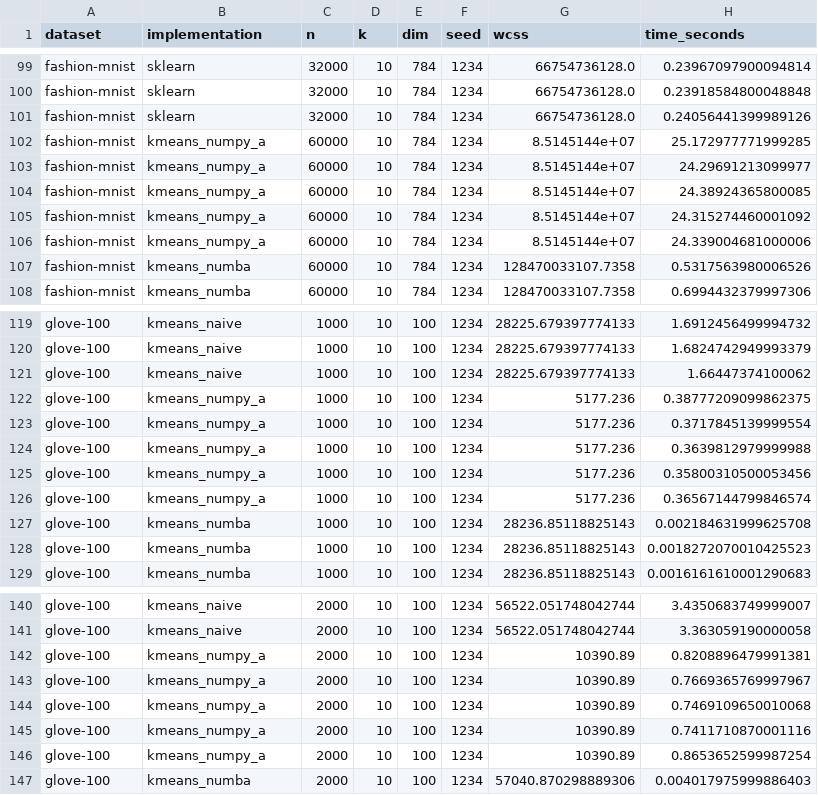
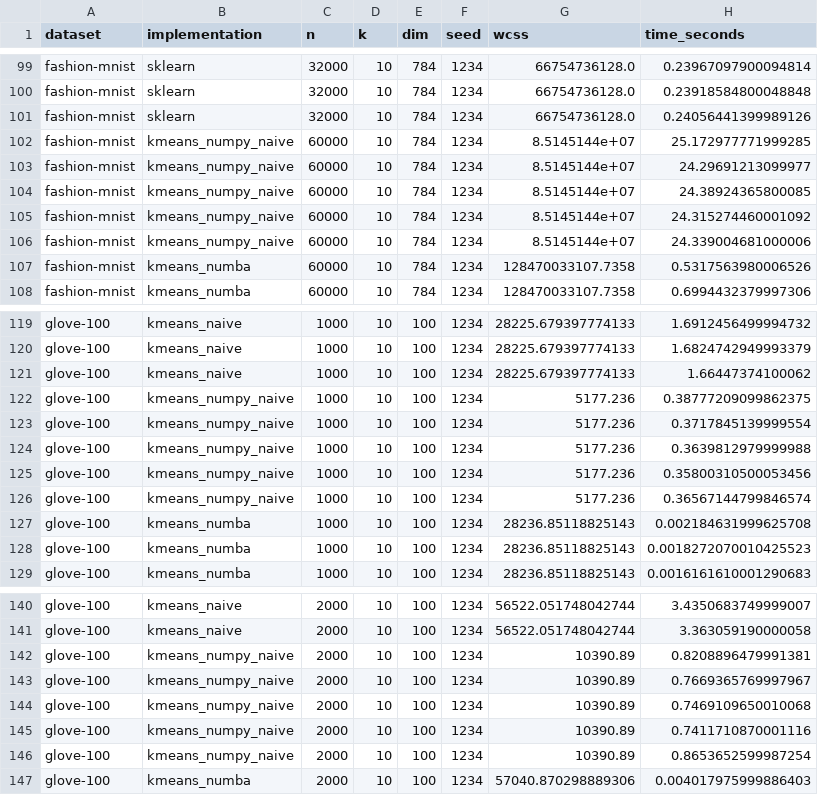
Before and after one commit to Cecca/Supercharge-your-Python-with-Native-Code, a CSV file: results.csv, drawn as a sheet; only a part is shown, gaps mark what is left out; the diff covers the shown part only.

Commit message:
rename numpy_a to numpy_naive

```diff
--- a/results.csv
+++ b/results.csv
@@ -101,7 +101,7 @@ fashion-mnist,sklearn,32000,10,784,1234,66754736128.0,0.23918584800048848
 fashion-mnist,sklearn,32000,10,784,1234,66754736128.0,0.24056441399989126
-fashion-mnist,kmeans_numpy_a,60000,10,784,1234,8.5145144e+07,25.172977771999285
-fashion-mnist,kmeans_numpy_a,60000,10,784,1234,8.5145144e+07,24.29691213099977
-fashion-mnist,kmeans_numpy_a,60000,10,784,1234,8.5145144e+07,24.38924365800085
-fashion-mnist,kmeans_numpy_a,60000,10,784,1234,8.5145144e+07,24.315274460001092
-fashion-mnist,kmeans_numpy_a,60000,10,784,1234,8.5145144e+07,24.339004681000006
+fashion-mnist,kmeans_numpy_naive,60000,10,784,1234,8.5145144e+07,25.172977771999285
+fashion-mnist,kmeans_numpy_naive,60000,10,784,1234,8.5145144e+07,24.29691213099977
+fashion-mnist,kmeans_numpy_naive,60000,10,784,1234,8.5145144e+07,24.38924365800085
+fashion-mnist,kmeans_numpy_naive,60000,10,784,1234,8.5145144e+07,24.315274460001092
+fashion-mnist,kmeans_numpy_naive,60000,10,784,1234,8.5145144e+07,24.339004681000006
 fashion-mnist,kmeans_numba,60000,10,784,1234,128470033107.7358,0.5317563980006526
@@ -121,7 +121,7 @@ glove-100,kmeans_naive,1000,10,100,1234,28225.679397774133,1.6824742949993379
 glove-100,kmeans_naive,1000,10,100,1234,28225.679397774133,1.66447374100062
-glove-100,kmeans_numpy_a,1000,10,100,1234,5177.236,0.38777209099862375
-glove-100,kmeans_numpy_a,1000,10,100,1234,5177.236,0.3717845139999554
-glove-100,kmeans_numpy_a,1000,10,100,1234,5177.236,0.3639812979999988
-glove-100,kmeans_numpy_a,1000,10,100,1234,5177.236,0.35800310500053456
-glove-100,kmeans_numpy_a,1000,10,100,1234,5177.236,0.36567144799846574
+glove-100,kmeans_numpy_naive,1000,10,100,1234,5177.236,0.38777209099862375
+glove-100,kmeans_numpy_naive,1000,10,100,1234,5177.236,0.3717845139999554
+glove-100,kmeans_numpy_naive,1000,10,100,1234,5177.236,0.3639812979999988
+glove-100,kmeans_numpy_naive,1000,10,100,1234,5177.236,0.35800310500053456
+glove-100,kmeans_numpy_naive,1000,10,100,1234,5177.236,0.36567144799846574
 glove-100,kmeans_numba,1000,10,100,1234,28236.85118825143,0.002184631999625708
@@ -141,7 +141,7 @@ glove-100,kmeans_naive,2000,10,100,1234,56522.051748042744,3.4350683749999007
 glove-100,kmeans_naive,2000,10,100,1234,56522.051748042744,3.363059190000058
-glove-100,kmeans_numpy_a,2000,10,100,1234,10390.89,0.8208896479991381
-glove-100,kmeans_numpy_a,2000,10,100,1234,10390.89,0.7669365769997967
-glove-100,kmeans_numpy_a,2000,10,100,1234,10390.89,0.7469109650010068
-glove-100,kmeans_numpy_a,2000,10,100,1234,10390.89,0.7411710870001116
-glove-100,kmeans_numpy_a,2000,10,100,1234,10390.89,0.8653652599987254
+glove-100,kmeans_numpy_naive,2000,10,100,1234,10390.89,0.8208896479991381
+glove-100,kmeans_numpy_naive,2000,10,100,1234,10390.89,0.7669365769997967
+glove-100,kmeans_numpy_naive,2000,10,100,1234,10390.89,0.7469109650010068
+glove-100,kmeans_numpy_naive,2000,10,100,1234,10390.89,0.7411710870001116
+glove-100,kmeans_numpy_naive,2000,10,100,1234,10390.89,0.8653652599987254
 glove-100,kmeans_numba,2000,10,100,1234,57040.870298889306,0.004017975999886403
```
Also changed, not shown: 57 edited cells elsewhere in this file, 3 other files.
